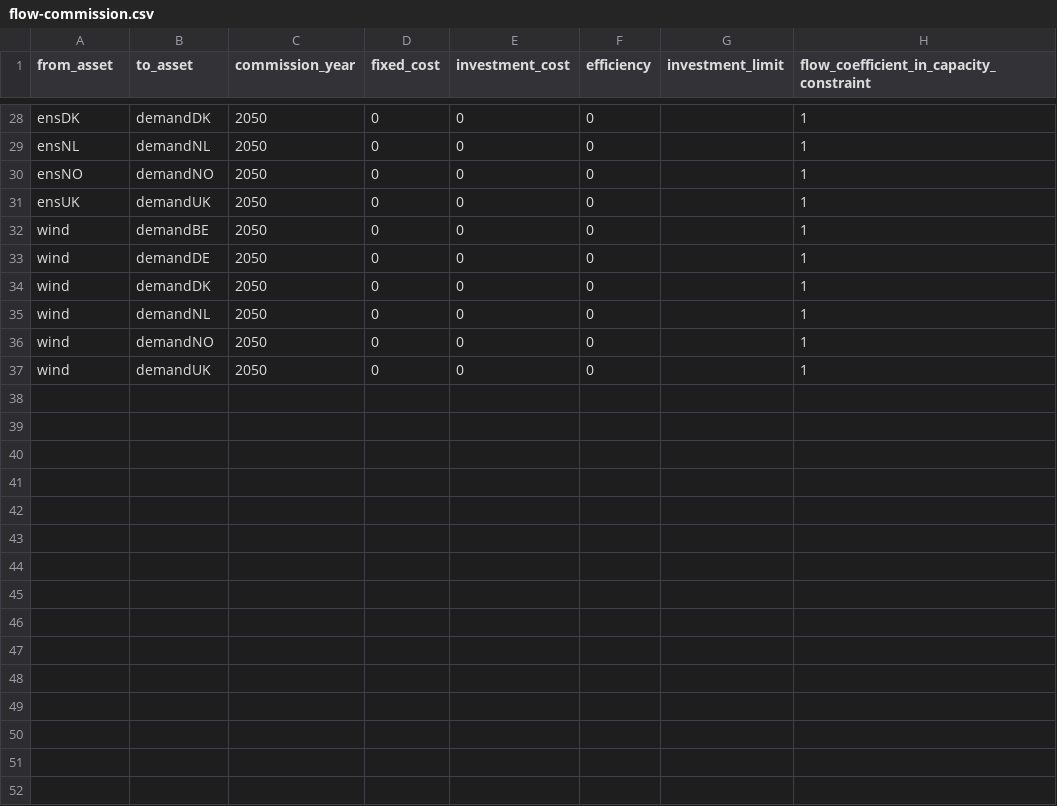
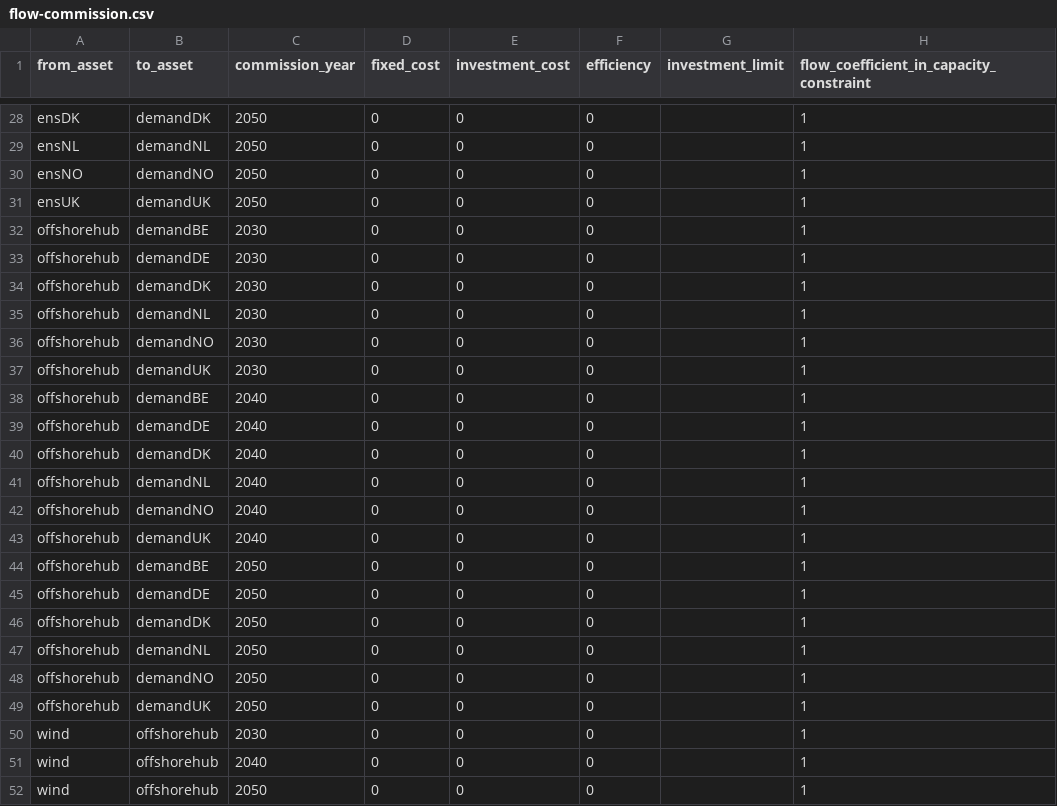
Before and after one commit to nnhjy/VintageDemo, a CSV file: demo-CapConstr-NS-wind/model-instance-Tulipa/input-1-no-vintage/flow-commission.csv, drawn as a sheet; only a part is shown, gaps mark what is left out.

```diff
--- a/demo-CapConstr-NS-wind/model-instance-Tulipa/input-1-no-vintage/flow-commission.csv
+++ b/demo-CapConstr-NS-wind/model-instance-Tulipa/input-1-no-vintage/flow-commission.csv
@@ -31,7 +31,22 @@ ensNO,demandNO,2050,0,0,0,,1
 ensUK,demandUK,2050,0,0,0,,1
-wind,demandBE,2050,0,0,0,,1
-wind,demandDE,2050,0,0,0,,1
-wind,demandDK,2050,0,0,0,,1
-wind,demandNL,2050,0,0,0,,1
-wind,demandNO,2050,0,0,0,,1
-wind,demandUK,2050,0,0,0,,1
+offshorehub,demandBE,2030,0,0,0,,1
+offshorehub,demandDE,2030,0,0,0,,1
+offshorehub,demandDK,2030,0,0,0,,1
+offshorehub,demandNL,2030,0,0,0,,1
+offshorehub,demandNO,2030,0,0,0,,1
+offshorehub,demandUK,2030,0,0,0,,1
+offshorehub,demandBE,2040,0,0,0,,1
+offshorehub,demandDE,2040,0,0,0,,1
+offshorehub,demandDK,2040,0,0,0,,1
+offshorehub,demandNL,2040,0,0,0,,1
+offshorehub,demandNO,2040,0,0,0,,1
+offshorehub,demandUK,2040,0,0,0,,1
+offshorehub,demandBE,2050,0,0,0,,1
+offshorehub,demandDE,2050,0,0,0,,1
+offshorehub,demandDK,2050,0,0,0,,1
+offshorehub,demandNL,2050,0,0,0,,1
+offshorehub,demandNO,2050,0,0,0,,1
+offshorehub,demandUK,2050,0,0,0,,1
+wind,offshorehub,2030,0,0,0,,1
+wind,offshorehub,2040,0,0,0,,1
+wind,offshorehub,2050,0,0,0,,1
```
Also changed, not shown: demo-CapConstr-NS-wind/model-instance-Tulipa/input-1-no-vintage/flow-milestone.csv, demo-CapConstr-NS-wind/model-instance-Tulipa/input-2-vintage-standard/flow-commission.csv, 47 other files.
